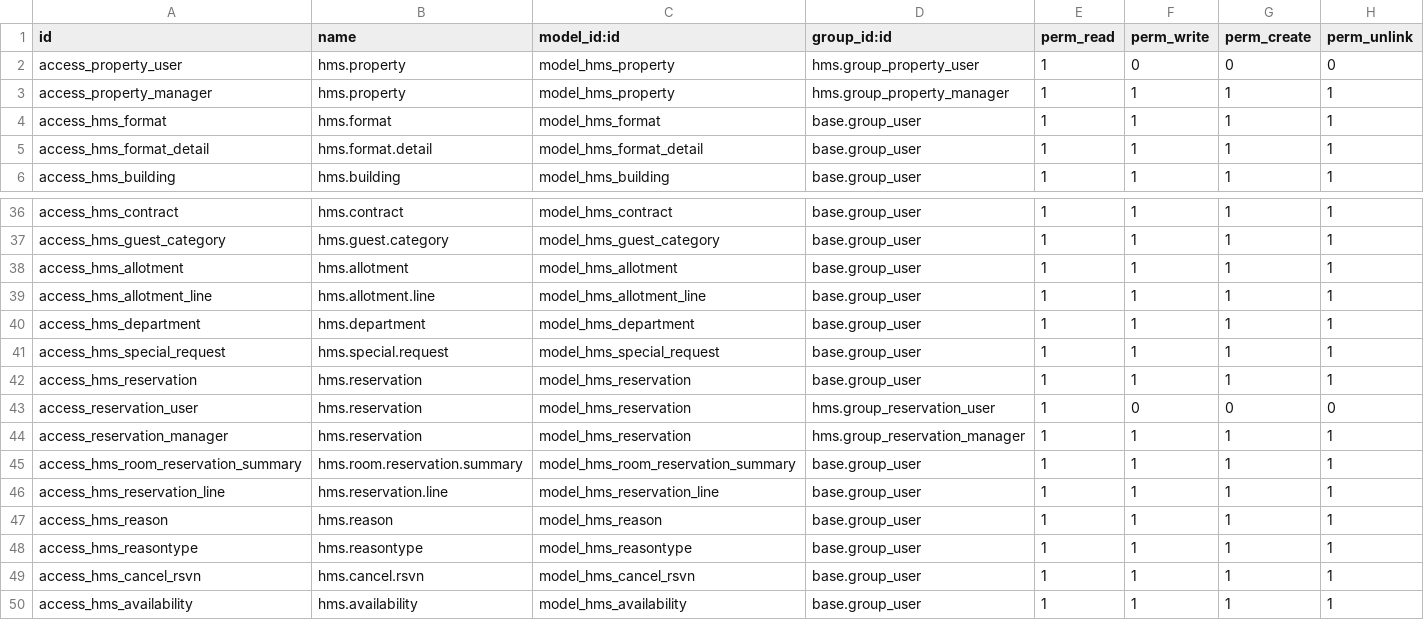
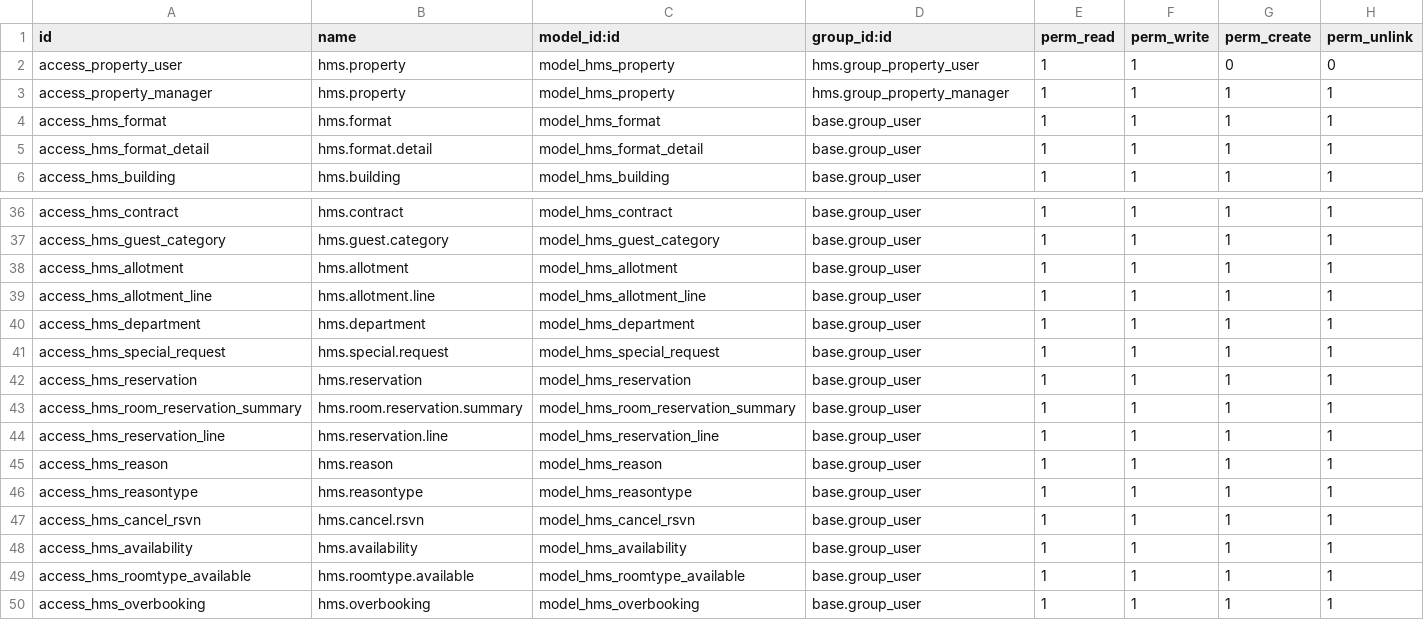
Before and after one commit to kaungmyatsoekms/hms-1, a CSV file: hms/security/ir.model.access.csv, drawn as a sheet; only a part is shown, gaps mark what is left out; the shorter side is filled out with more unchanged rows.

```diff
--- a/hms/security/ir.model.access.csv
+++ b/hms/security/ir.model.access.csv
@@ -1,3 +1,3 @@
 id,name,model_id:id,group_id:id,perm_read,perm_write,perm_create,perm_unlink
-access_property_user,hms.property,model_hms_property,hms.group_property_user,1,0,0,0
+access_property_user,hms.property,model_hms_property,hms.group_property_user,1,1,0,0
 access_property_manager,hms.property,model_hms_property,hms.group_property_manager,1,1,1,1
@@ -42,4 +42,2 @@ access_hms_special_request,hms.special.request,model_hms_special_request,base.gr
 access_hms_reservation,hms.reservation,model_hms_reservation,base.group_user,1,1,1,1
-access_reservation_user,hms.reservation,model_hms_reservation,hms.group_reservation_user,1,0,0,0
-access_reservation_manager,hms.reservation,model_hms_reservation,hms.group_reservation_manager,1,1,1,1
 access_hms_room_reservation_summary,hms.room.reservation.summary,model_hms_room_reservation_summary,base.group_user,1,1,1,1
```
Also changed, not shown: 16 other files.
